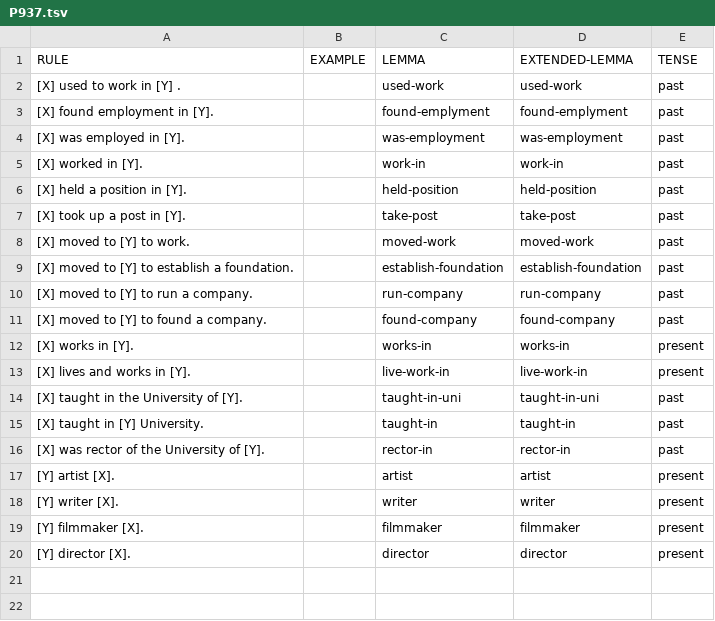
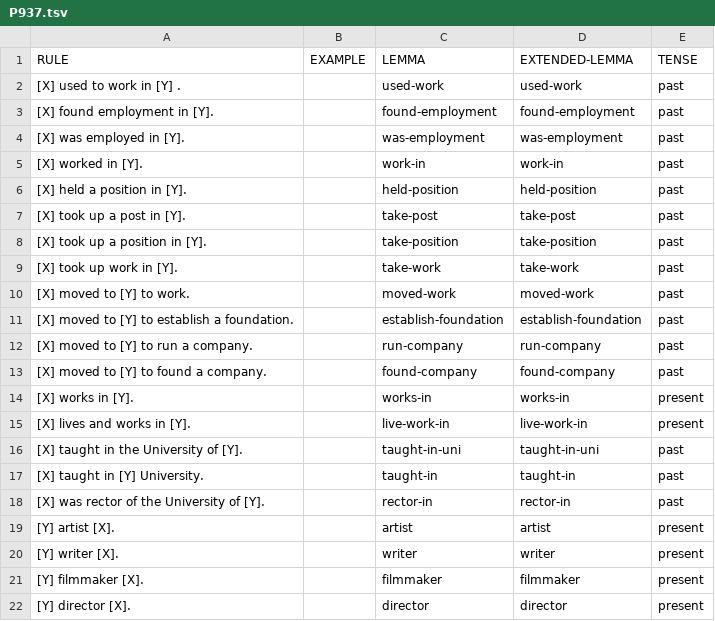
Before and after one commit to yanaiela/lm_meaning, a TSV file: data/pattern_data/P937.tsv, drawn as a sheet.

Commit message:
Update P937.tsv

```diff
--- a/data/pattern_data/P937.tsv
+++ b/data/pattern_data/P937.tsv
@@ -2,3 +2,3 @@ RULE	EXAMPLE	LEMMA	EXTENDED-LEMMA	TENSE
 [X] used to work in [Y] .		used-work	used-work	past
-[X] found employment in [Y].		found-emplyment	found-emplyment	past
+[X] found employment in [Y].		found-employment	found-employment 	past
 [X] was employed in [Y].		was-employment	was-employment	past
@@ -7,2 +7,4 @@ RULE	EXAMPLE	LEMMA	EXTENDED-LEMMA	TENSE
 [X] took up a post in [Y].		take-post	take-post	past
+[X] took up a position in [Y].		take-position	take-position	past
+[X] took up work in [Y].		take-work	take-work	past
 [X] moved to [Y] to work.		moved-work	moved-work	past
```
